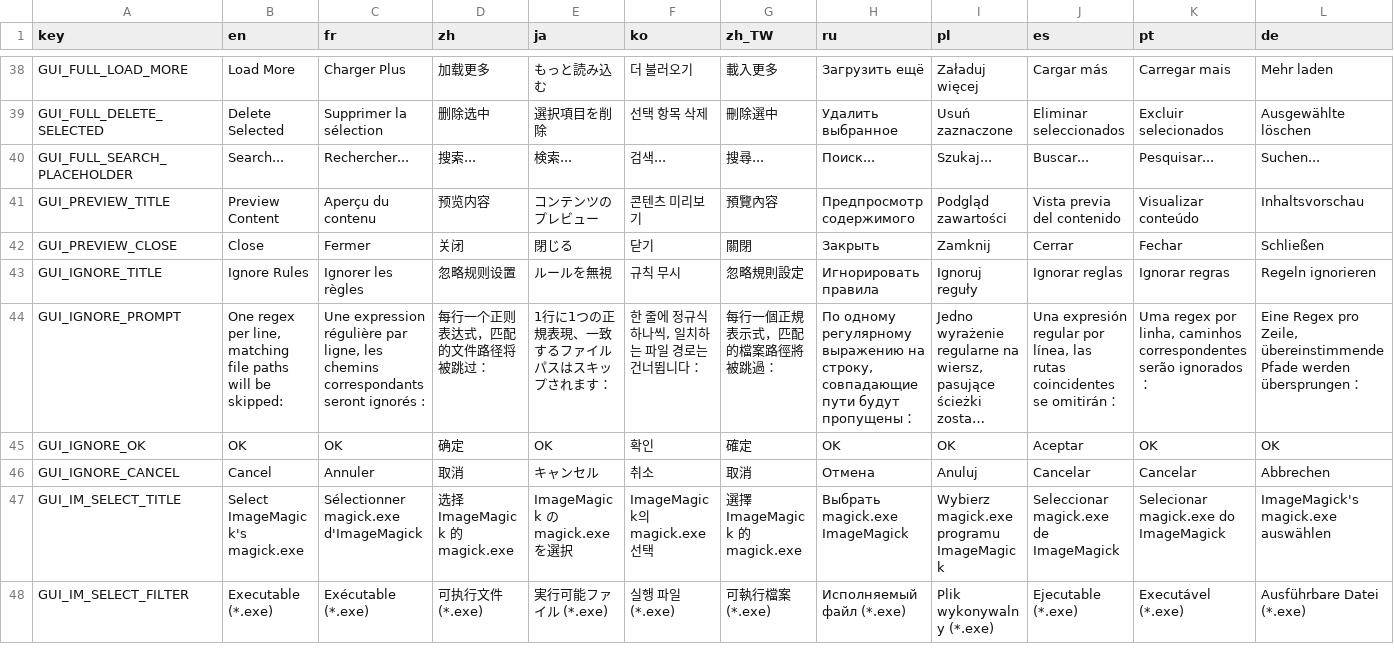
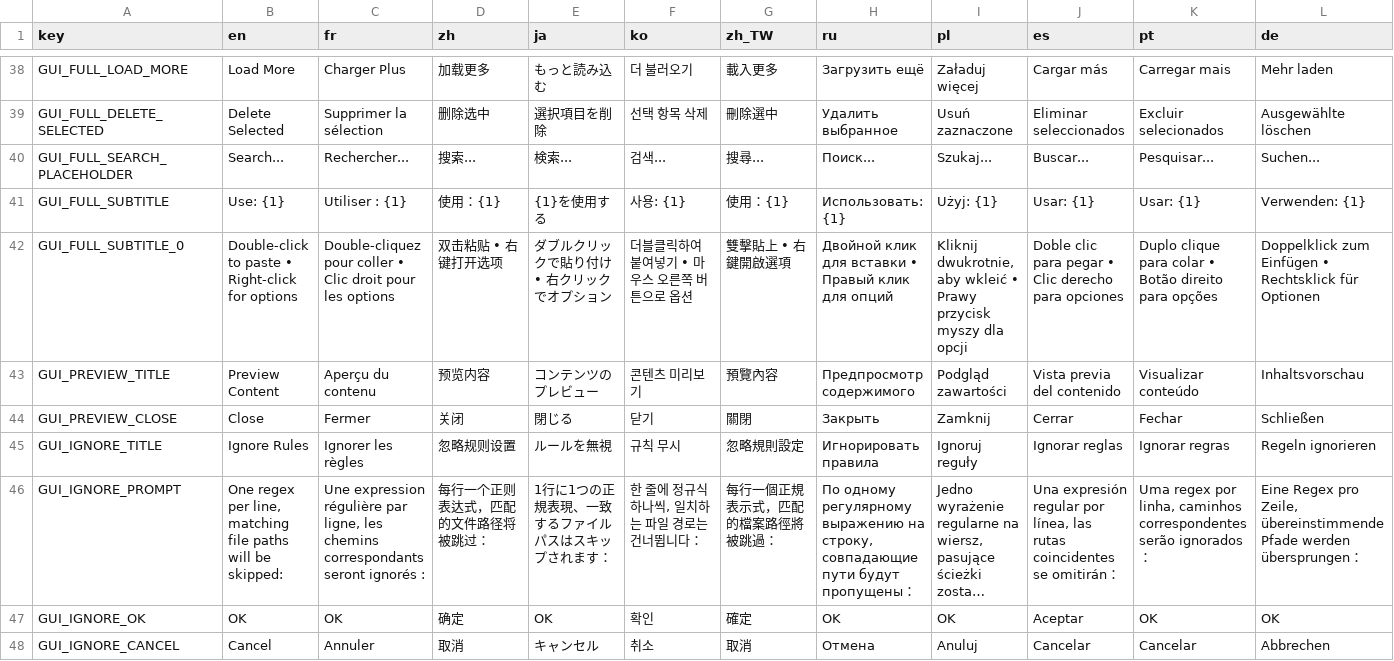
Before and after one commit to CYoJkoY/CapsLock-, a CSV file: lang.csv, drawn as a sheet; only a part is shown, gaps mark what is left out; the shorter side is filled out with more unchanged rows; long unchanged cells end in …; rows hold the shown columns only; the diff names each change by its address in the sheet, - before the commit and + after, or states it on an @@ line.

Commit message:
♻️ refactor(theme): Unify button creation and add custom dark styling for controls
- Replace direct Gui.Add("Button") calls with ThemeHelper.AddButton() across all GUI modules
- Add StyleButton() with GDI brush caching and WM_CTLCOLORBTN hook for custom button colors
- Add StyleListView() and StyleScrollbar() for dark-mode ListView and scrollbar theming
- Consolidate button option helpers (GetButtonPrimary/Secondary/Danger) into GetButtonOptions()
- Add RgbToColorRef() utility for proper COLORREF conversion in DWM and GDI calls
- Update lang.csv with GUI_FULL_SUBTITLE and GUI_FULL_SUBTITLE_0 localization keys
- Remove redundant blank lines and trailing whitespace across modified files

```diff
--- a/lang.csv
+++ b/lang.csv
+row 41: GUI_FULL_SUBTITLE | Use: {1} | Utiliser : {1} | 使用：{1} | {1}を使用する | 사용: {1} | 使用：{1} | Использовать: {1} | Użyj: {1} | Usar: {1} | Usar: {1} | Verwenden: {1}
+row 42: GUI_FULL_SUBTITLE_0 | Double-click to paste • Right-click for options | Double-cliquez pour coller • Clic droit pour les options | 双击粘贴 • 右键打开选项 | ダブルクリックで貼り付け • 右クリックでオプション | 더블클릭하여 붙여넣기 • 마우스 오른쪽 버튼으로 옵션 | 雙擊貼上 • 右鍵開啟選項 | Двойной клик для вставки • Правый клик для опций | Kliknij dwukrotnie, aby wkleić • Prawy przycisk myszy dla opcji | Doble clic para pegar • Clic derecho para opciones | Duplo clique para colar • Botão direito para opções | Doppelklick zum Einfügen • Rechtsklick für Optionen
```
Also changed, not shown: 5 other files.
